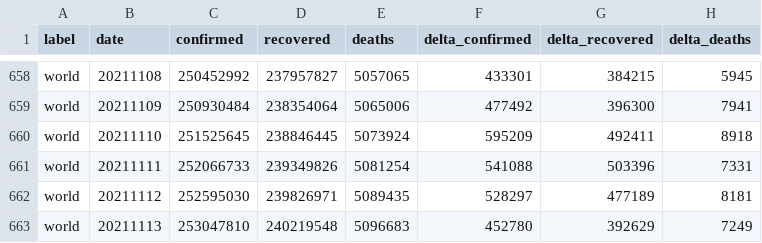
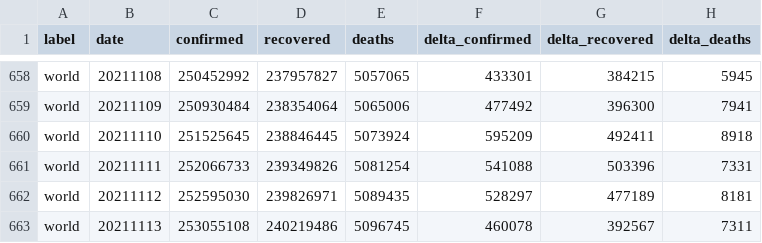
Before and after one commit to kirajano/corona-scrape-morgenpost, a CSV file: world_covid.csv, drawn as a sheet; only a part is shown, gaps mark what is left out.

```diff
--- a/world_covid.csv
+++ b/world_covid.csv
@@ -662,2 +662,2 @@ world,20211111,252066733,239349826,5081254,541088,503396,7331
 world,20211112,252595030,239826971,5089435,528297,477189,8181
-world,20211113,253047810,240219548,5096683,452780,392629,7249
+world,20211113,253055108,240219486,5096745,460078,392567,7311
```
